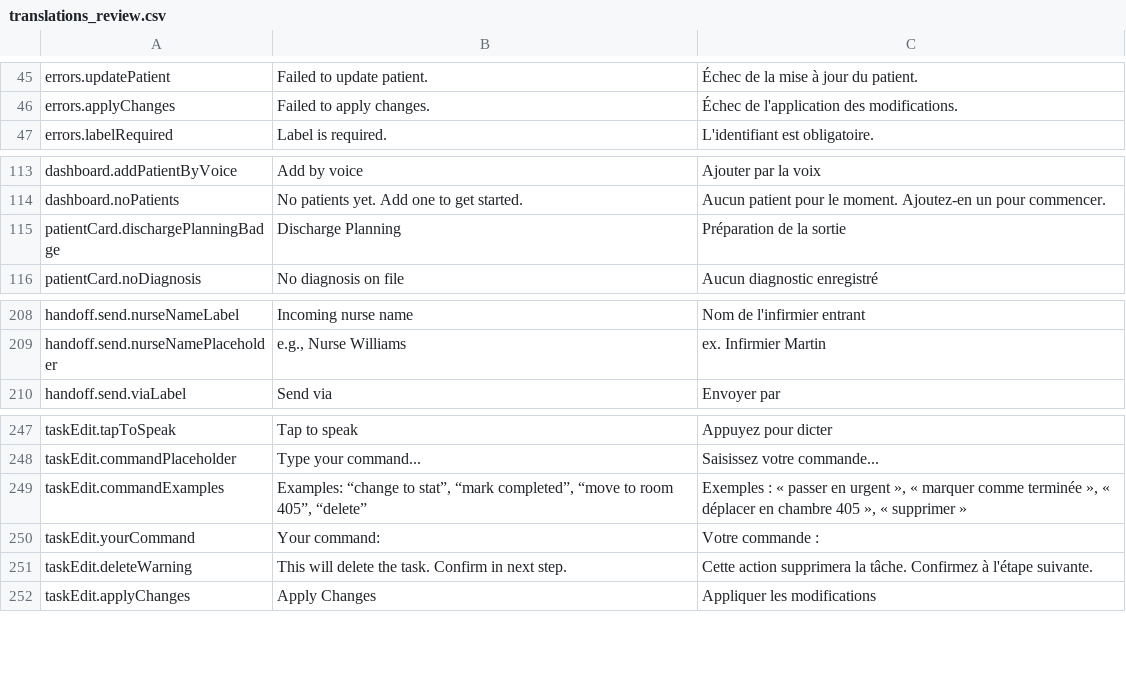
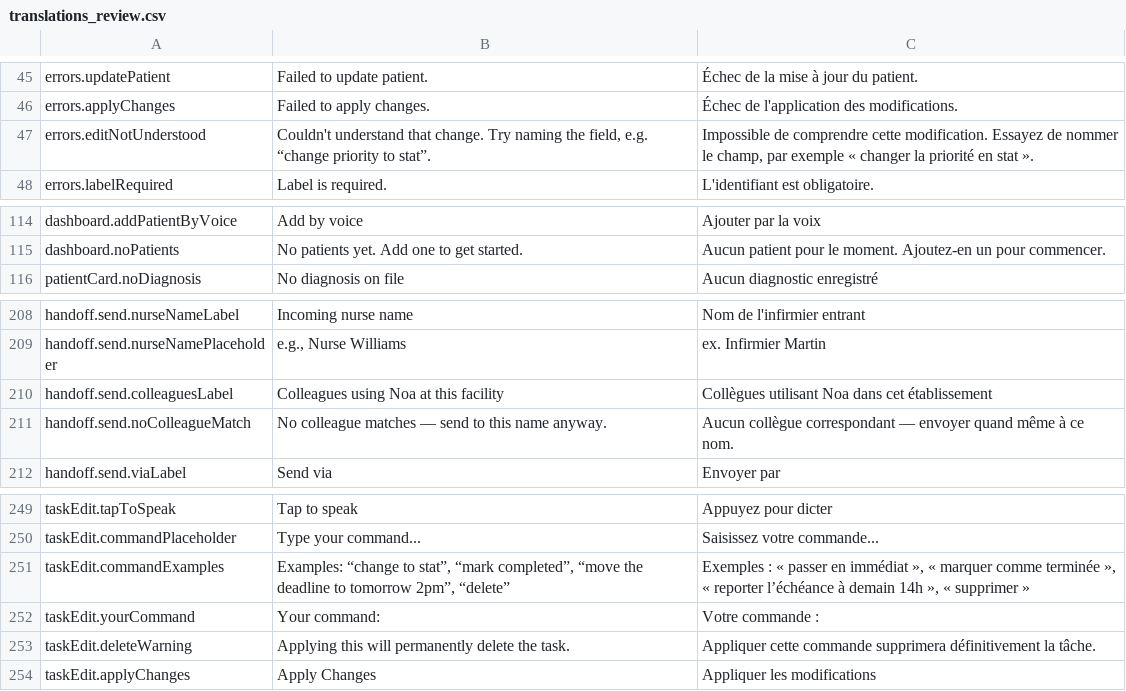
Before and after one commit to urbain1/noa, a CSV file: translations_review.csv, drawn as a sheet; only a part is shown, gaps mark what is left out.

Commit message:
Fix patient voice-capture field extraction, wire task AI-editing, mobile task card redesign, discharge badge dedup, SBAR nurse suggestions

```diff
--- a/translations_review.csv
+++ b/translations_review.csv
@@ -46,2 +46,3 @@ errors.updatePatient,Failed to update patient.,Échec de la mise à jour du pati
 errors.applyChanges,Failed to apply changes.,Échec de l'application des modifications.
+errors.editNotUnderstood,"Couldn't understand that change. Try naming the field, e.g. “change priority to stat”.","Impossible de comprendre cette modification. Essayez de nommer le champ, par exemple « changer la priorité en stat »."
 errors.labelRequired,Label is required.,L'identifiant est obligatoire.
@@ -138,3 +139,2 @@ dashboard.addPatientByVoice,Add by voice,Ajouter par la voix
 dashboard.noPatients,No patients yet. Add one to get started.,Aucun patient pour le moment. Ajoutez-en un pour commencer.
-patientCard.dischargePlanningBadge,Discharge Planning,Préparation de la sortie
 patientCard.noDiagnosis,No diagnosis on file,Aucun diagnostic enregistré
@@ -233,2 +233,4 @@ handoff.send.nurseNameLabel,Incoming nurse name,Nom de l'infirmier entrant
 handoff.send.nurseNamePlaceholder,"e.g., Nurse Williams",ex. Infirmier Martin
+handoff.send.colleaguesLabel,Colleagues using Noa at this facility,Collègues utilisant Noa dans cet établissement
+handoff.send.noColleagueMatch,No colleague matches — send to this name anyway.,Aucun collègue correspondant — envoyer quand même à ce nom.
 handoff.send.viaLabel,Send via,Envoyer par
@@ -272,5 +274,5 @@ taskEdit.tapToSpeak,Tap to speak,Appuyez pour dicter
 taskEdit.commandPlaceholder,Type your command...,Saisissez votre commande...
-taskEdit.commandExamples,"Examples: “change to stat”, “mark completed”, “move to room 405”, “delete”","Exemples : « passer en urgent », « marquer comme terminée », « déplacer en chambre 405 », « supprimer »"
+taskEdit.commandExamples,"Examples: “change to stat”, “mark completed”, “move the deadline to tomorrow 2pm”, “delete”","Exemples : « passer en immédiat », « marquer comme terminée », « reporter l’échéance à demain 14h », « supprimer »"
 taskEdit.yourCommand,Your command:,Votre commande :
-taskEdit.deleteWarning,This will delete the task. Confirm in next step.,Cette action supprimera la tâche. Confirmez à l'étape suivante.
+taskEdit.deleteWarning,Applying this will permanently delete the task.,Appliquer cette commande supprimera définitivement la tâche.
 taskEdit.applyChanges,Apply Changes,Appliquer les modifications
```
Also changed, not shown: 14 other files.
